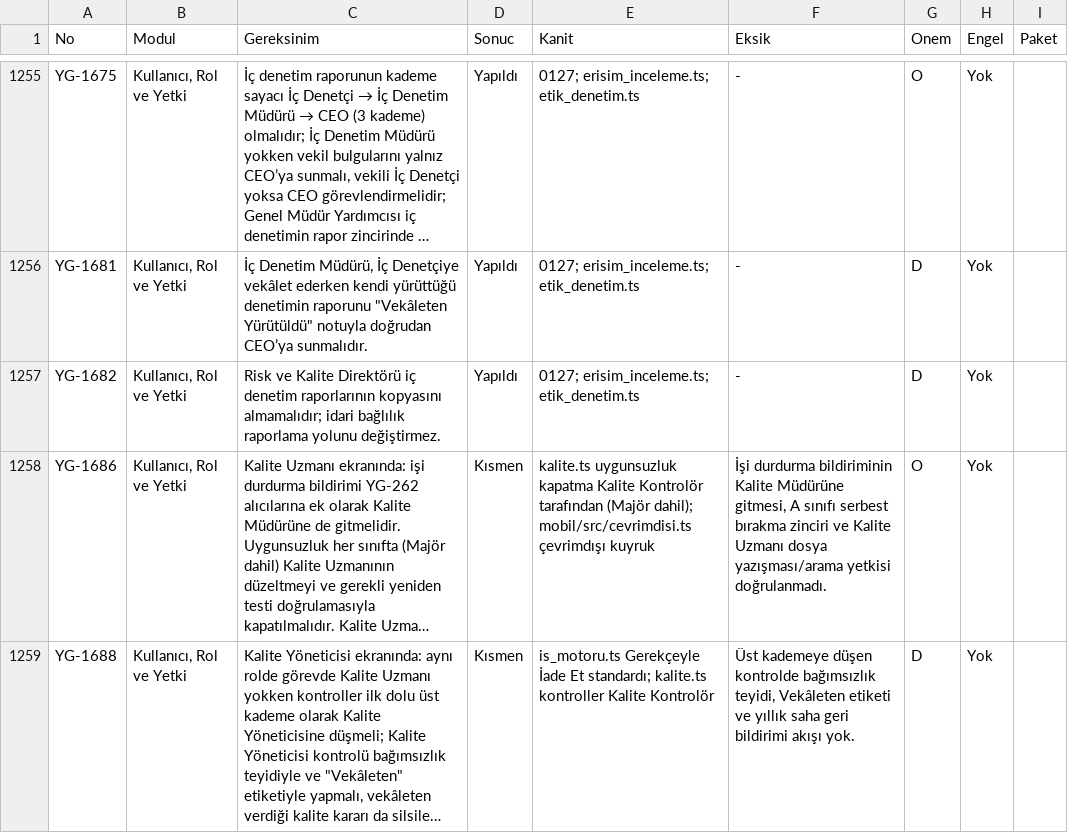
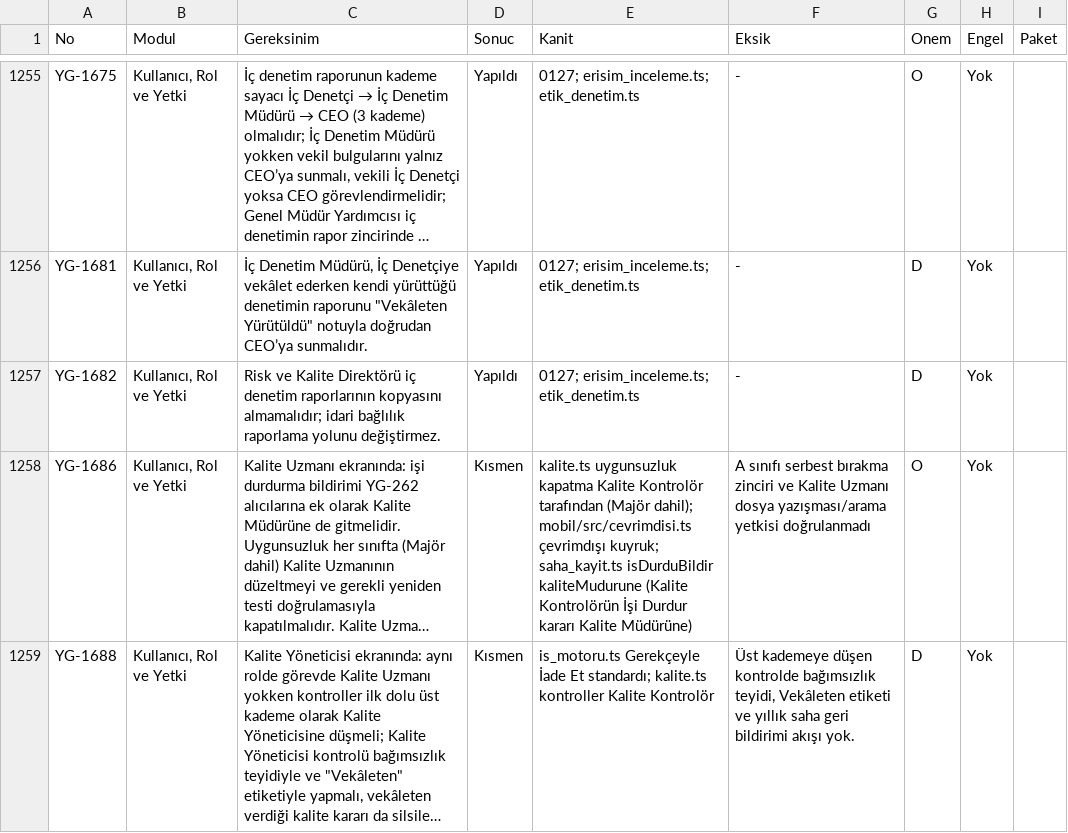
Before and after one commit to uakpinar722/YATONET360, a TSV file: KALAN_IS.tsv, drawn as a sheet; only a part is shown, gaps mark what is left out; long unchanged cells end in …; the diff covers the shown part only; the diff names each change by its address in the sheet, - before the commit and + after, or states it on an @@ line.

```diff
--- a/KALAN_IS.tsv
+++ b/KALAN_IS.tsv
-E1258 (Kanit): …mobil/src/cevrimdisi.ts çevrimdışı kuyruk
+E1258 (Kanit): …mobil/src/cevrimdisi.ts çevrimdışı kuyruk; saha_kayit.ts isDurduBildir kaliteMudurune (Kalite Kontrolörün İşi Durdur kararı Kalite Müdürüne)
-F1258 (Eksik): İşi durdurma bildiriminin Kalite Müdürüne gitmesi, A sınıfı serbest bırakma zinciri ve Kalite Uzmanı dosya yazışması/arama yetkisi doğrulanmadı.
+F1258 (Eksik): A sınıfı serbest bırakma zinciri ve Kalite Uzmanı dosya yazışması/arama yetkisi doğrulanmadı
```
Also changed, not shown: 23 edited cells elsewhere in this file, 22 other files.
